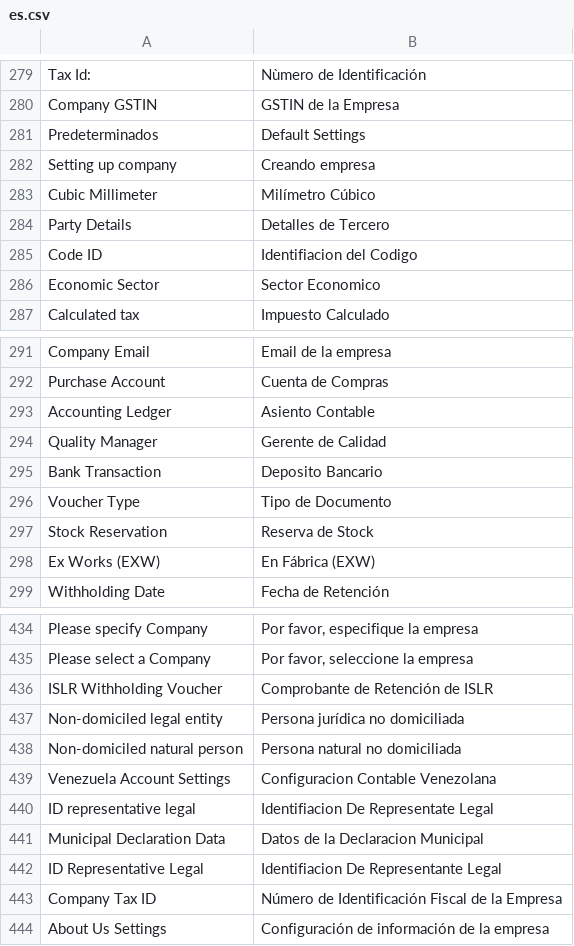
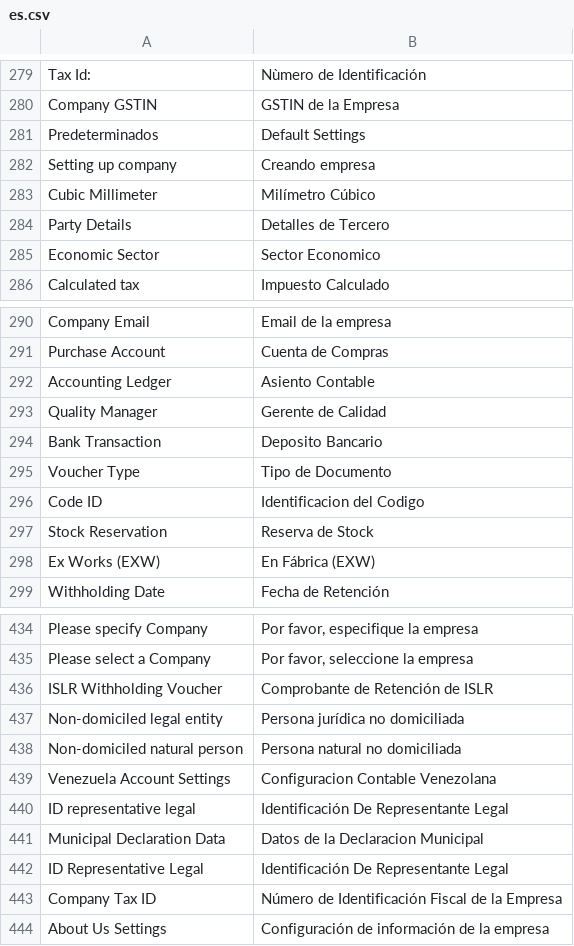
Before and after one commit to dev-alex04/l10n_ve, a CSV file: l10n_ve/translations/es.csv, drawn as a sheet; only a part is shown, gaps mark what is left out.

```diff
--- a/l10n_ve/translations/es.csv
+++ b/l10n_ve/translations/es.csv
@@ -284,3 +284,2 @@ Cubic Millimeter,Milímetro Cúbico,
 Party Details,Detalles de Tercero,
-Code ID, Identifiacion del Codigo,
 Economic Sector, Sector Economico,
@@ -296,2 +295,3 @@ Bank Transaction,Deposito Bancario,
 "Voucher Type","Tipo de Documento",
+Code ID, Identificacion del Codigo,
 Stock Reservation, Reserva de Stock,
@@ -439,5 +439,5 @@ Non-domiciled natural person,Persona natural no domiciliada,
 Venezuela Account Settings,Configuracion Contable Venezolana,
-ID representative legal, Identifiacion De Representate Legal,
+ID representative legal, Identificación De Representante Legal,
 Municipal Declaration Data, Datos de la Declaracion Municipal,
-ID Representative Legal, Identifiacion De Representante Legal,
+ID Representative Legal, Identificación De Representante Legal,
 Company Tax ID,Número de Identificación Fiscal de la Empresa,
```
Also changed, not shown: 3 other files.
